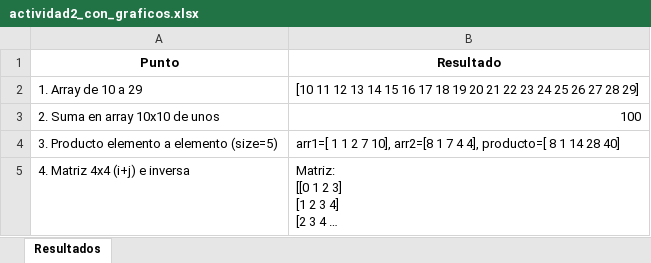
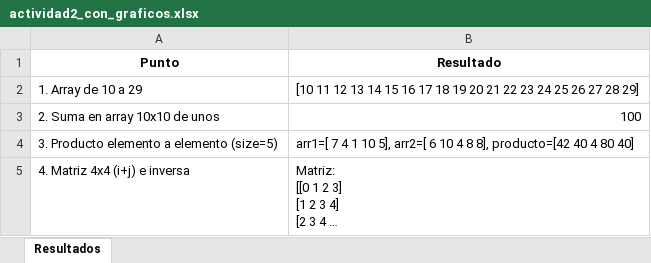
Before and after one commit to MANUEL8907/Manuel_Cano_Evidencia_1, an Excel workbook: actividad2_con_graficos.xlsx, sheet Resultados, drawn as a sheet; only a part is shown; long unchanged cells end in …; values as stored, in another font and other column widths than the file's, no borders; charts and pictures not drawn; the diff covers the shown part only; the diff names each change by its address in the sheet, - before the commit and + after, or states it on an @@ line.

Commit message:
cambios_actividad_2

```diff
--- a/actividad2_con_graficos.xlsx (sheet Resultados)
+++ b/actividad2_con_graficos.xlsx (sheet Resultados)
-B4 (Resultado): arr1=[ 1 1 2 7 10], arr2=[8 1 7 4 4], producto=[ 8 1 14 28 40]
+B4 (Resultado): arr1=[ 7 4 1 10 5], arr2=[ 6 10 4 8 8], producto=[42 40 4 80 40]
```
Also changed, not shown: 3 edited cells elsewhere in this sheet, charts or pictures, 9 other files.
